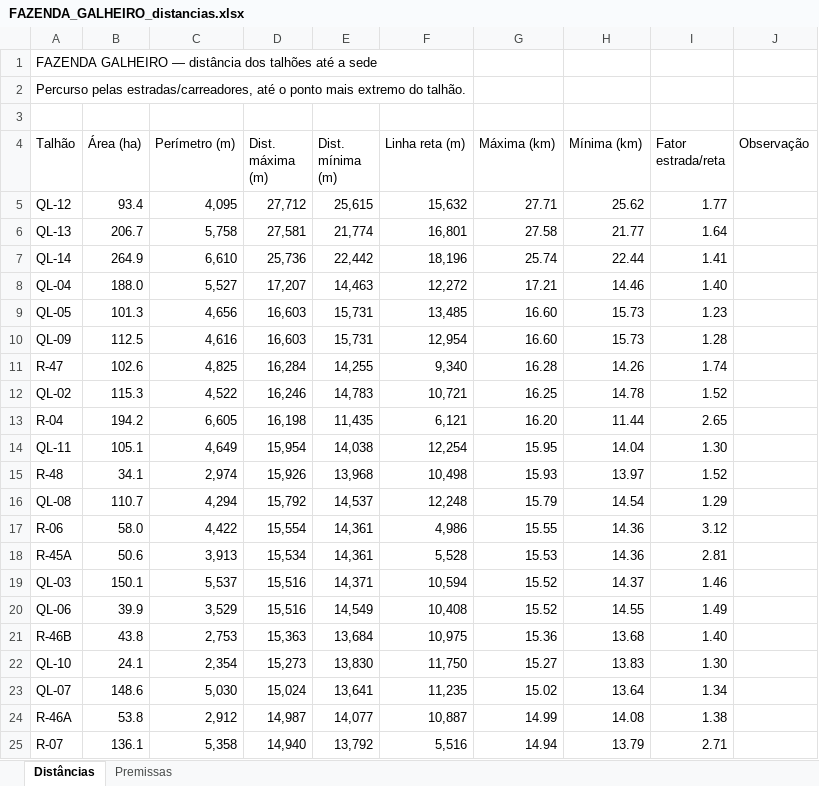
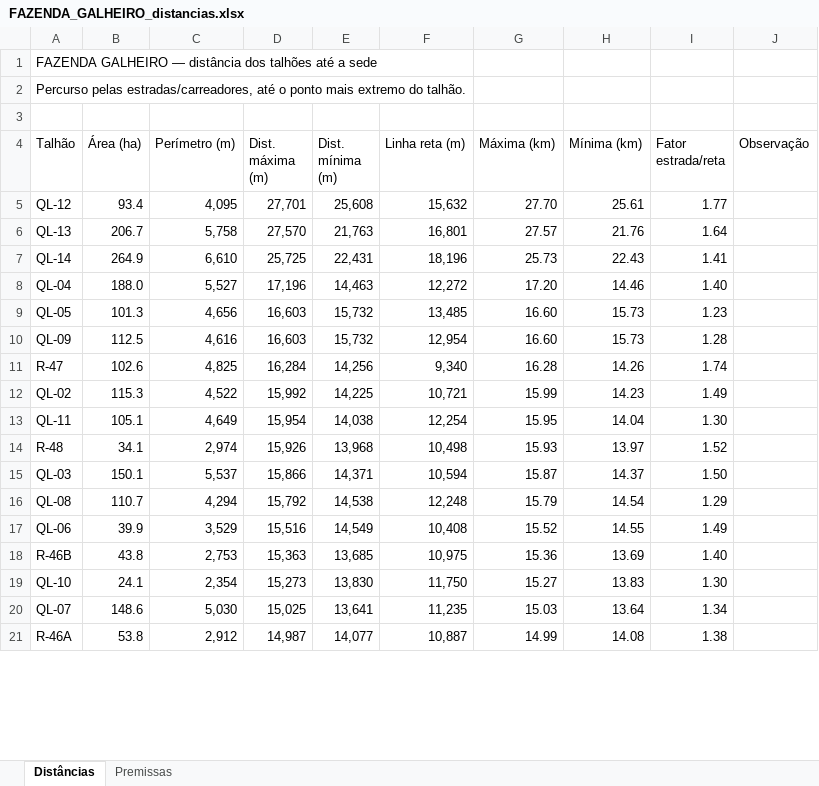
Before and after one commit to max-vilela/talhao, an Excel workbook: FAZENDA_GALHEIRO_distancias.xlsx, sheet Distâncias, drawn as a sheet; only a part is shown; values as stored, in another font and other column widths than the file's, no cell formats; removed rows and columns are numbered as before the commit, all else as after; the diff covers the shown part only; the diff names each change by its address in the sheet, - before the commit and + after, or states it on an @@ line.

Commit message:
Recalcula com ligação de pontas soltas de estrada (até 200m)
T-10B (fator 39,4 mesmo colado na sede) e T-09 melhoraram bastante depois
de ligar pontas de estrada que ficavam perto de outra sem se tocar de
verdade. 178 de 346 talhões com estrada mapeada tiveram a distância
reduzida no total das 7 fazendas. Detalhes no commit correspondente em
talhoes-distancias.

```diff
--- a/FAZENDA_GALHEIRO_distancias.xlsx (sheet Distâncias)
+++ b/FAZENDA_GALHEIRO_distancias.xlsx (sheet Distâncias)
-D5 (Dist. máxima (m)): 27,712
+D5 (Dist. máxima (m)): 27,701
-E5 (Dist. mínima (m)): 25,615
+E5 (Dist. mínima (m)): 25,608
-G5 (Máxima (km)): 27.71
+G5 (Máxima (km)): 27.70
-H5 (Mínima (km)): 25.62
+H5 (Mínima (km)): 25.61
-D6 (Dist. máxima (m)): 27,581
+D6 (Dist. máxima (m)): 27,570
-E6 (Dist. mínima (m)): 21,774
+E6 (Dist. mínima (m)): 21,763
-G6 (Máxima (km)): 27.58
+G6 (Máxima (km)): 27.57
-H6 (Mínima (km)): 21.77
+H6 (Mínima (km)): 21.76
-D7 (Dist. máxima (m)): 25,736
+D7 (Dist. máxima (m)): 25,725
-E7 (Dist. mínima (m)): 22,442
+E7 (Dist. mínima (m)): 22,431
-G7 (Máxima (km)): 25.74
+G7 (Máxima (km)): 25.73
-H7 (Mínima (km)): 22.44
+H7 (Mínima (km)): 22.43
-D8 (Dist. máxima (m)): 17,207
+D8 (Dist. máxima (m)): 17,196
-G8 (Máxima (km)): 17.21
+G8 (Máxima (km)): 17.20
-E9:E10 (Dist. mínima (m)): 15,731
+E9:E10 (Dist. mínima (m)): 15,732
-E11 (Dist. mínima (m)): 14,255
+E11 (Dist. mínima (m)): 14,256
-D12 (Dist. máxima (m)): 16,246
+D12 (Dist. máxima (m)): 15,992
-E12 (Dist. mínima (m)): 14,783
+E12 (Dist. mínima (m)): 14,225
-G12 (Máxima (km)): 16.25
+G12 (Máxima (km)): 15.99
-H12 (Mínima (km)): 14.78
+H12 (Mínima (km)): 14.23
-I12 (Fator estrada/reta): 1.52
+I12 (Fator estrada/reta): 1.49
-row 13: R-04 | 194.2 | 6,605 | 16,198 | 11,435 | 6,121 | 16.20 | 11.44 | 2.65
+row 15: QL-03 | 150.1 | 5,537 | 15,866 | 14,371 | 10,594 | 15.87 | 14.37 | 1.50
-E16 (Dist. mínima (m)): 14,537
+E16 (Dist. mínima (m)): 14,538
-row 17: R-06 | 58.0 | 4,422 | 15,554 | 14,361 | 4,986 | 15.55 | 14.36 | 3.12
-row 18: R-45A | 50.6 | 3,913 | 15,534 | 14,361 | 5,528 | 15.53 | 14.36 | 2.81
-row 19: QL-03 | 150.1 | 5,537 | 15,516 | 14,371 | 10,594 | 15.52 | 14.37 | 1.46
-E18 (Dist. mínima (m)): 13,684
+E18 (Dist. mínima (m)): 13,685
-H18 (Mínima (km)): 13.68
+H18 (Mínima (km)): 13.69
-D20 (Dist. máxima (m)): 15,024
+D20 (Dist. máxima (m)): 15,025
-G20 (Máxima (km)): 15.02
+G20 (Máxima (km)): 15.03
-row 25: R-07 | 136.1 | 5,358 | 14,940 | 13,792 | 5,516 | 14.94 | 13.79 | 2.71
```
Also changed, not shown: 31 added rows, 27 removed rows and 34 edited cells elsewhere in this sheet, cell formats, formulas that keep their value, FAZENDA_JAVA_distancias.xlsx, FAZENDA_MATO_GROSSO_distancias.xlsx, 21 other files.
